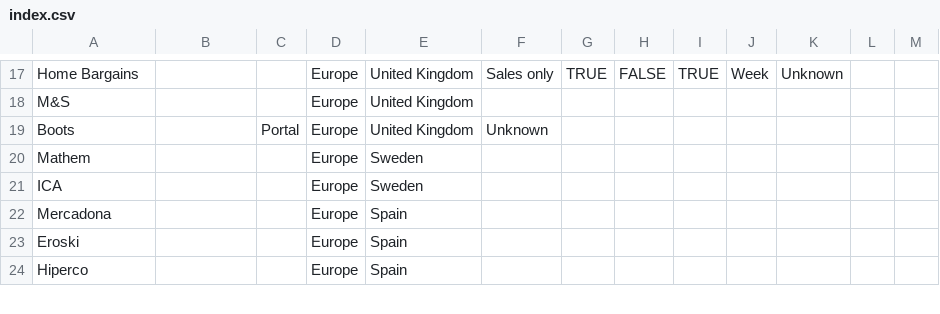
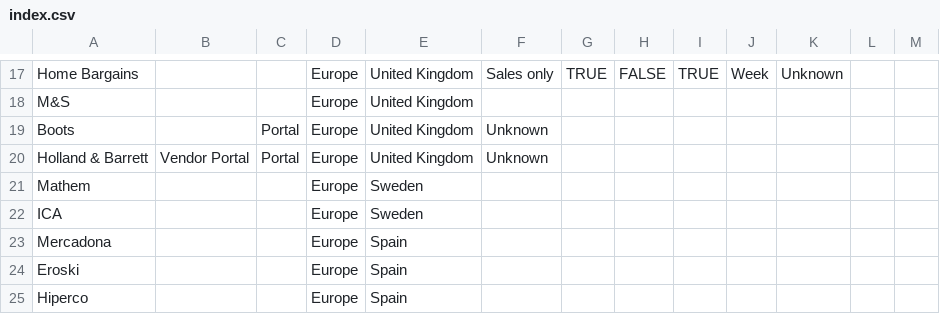
Before and after one commit to AtheonAnalytics/retail-data-index, a CSV file: resources/index.csv, drawn as a sheet; only a part is shown, gaps mark what is left out.

Commit message:
Update index.csv
Add Holland & Barrett

```diff
--- a/resources/index.csv
+++ b/resources/index.csv
@@ -19,2 +19,3 @@ M&S,,,Europe,United Kingdom,,,,,,,,
 Boots,,Portal,Europe,United Kingdom,Unknown,,,,,,,
+Holland & Barrett,Vendor Portal,Portal,Europe,United Kingdom,Unknown,,,,,,,
 Mathem,,,Europe,Sweden,,,,,,,,
```
